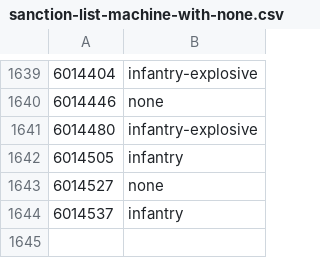
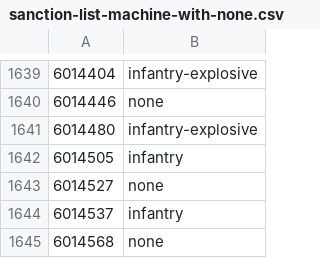
Before and after one commit to cooltrain7/Planetside-2-API-Tracker, a CSV file: Weapons/sanction-list-machine-with-none.csv, drawn as a sheet; only a part is shown, gaps mark what is left out.

```diff
--- a/Weapons/sanction-list-machine-with-none.csv
+++ b/Weapons/sanction-list-machine-with-none.csv
@@ -1644 +1644,2 @@
 6014537,infantry
+6014568,none
```
Also changed, not shown: Weapons/sanction-list.csv, 1 other file.
